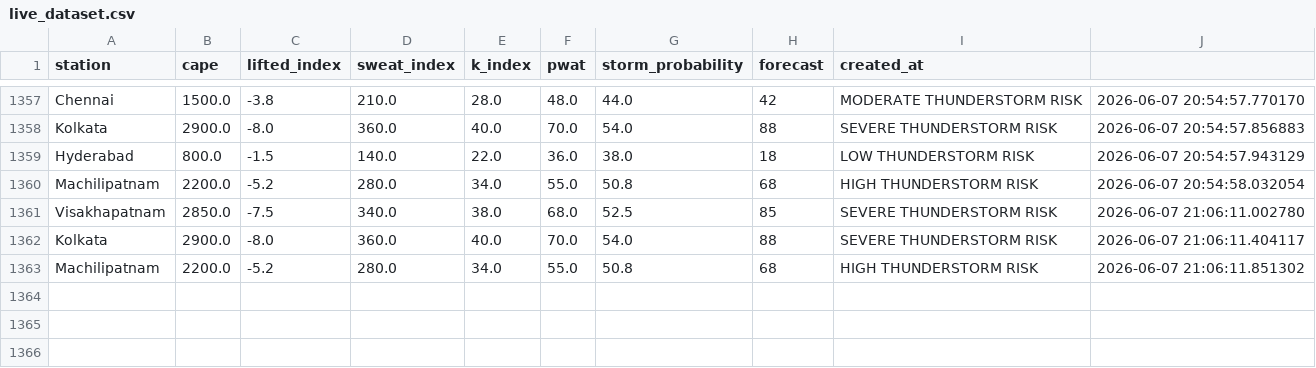
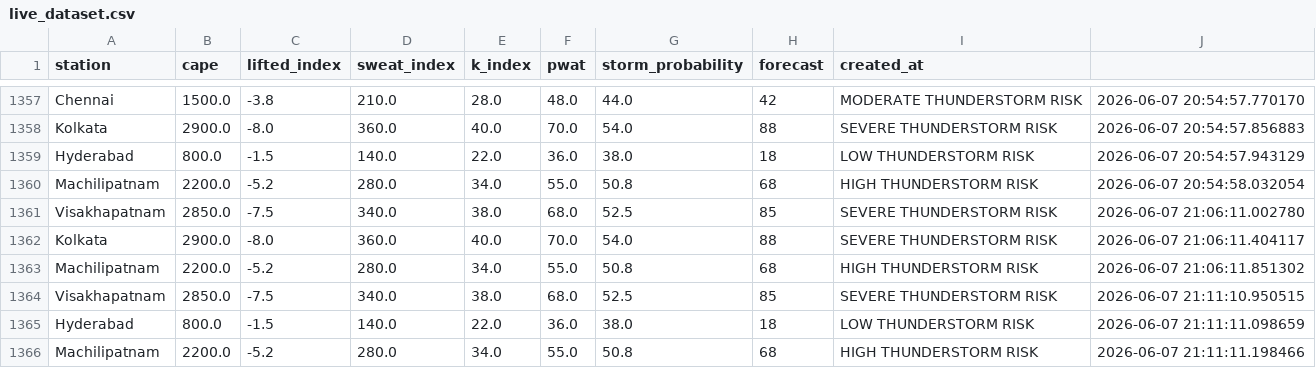
Before and after one commit to dashwanth1012/Stromsense-AI, a CSV file: backend/data/live_dataset.csv, drawn as a sheet; only a part is shown, gaps mark what is left out; the diff names each change by its address in the sheet, - before the commit and + after, or states it on an @@ line.

```diff
--- a/backend/data/live_dataset.csv
+++ b/backend/data/live_dataset.csv
+row 1364: Visakhapatnam | 2850.0 | -7.5 | 340.0 | 38.0 | 68.0 | 52.5 | 85 | SEVERE THUNDERSTORM RISK | 2026-06-07 21:11:10.950515
+row 1365: Hyderabad | 800.0 | -1.5 | 140.0 | 22.0 | 36.0 | 38.0 | 18 | LOW THUNDERSTORM RISK | 2026-06-07 21:11:11.098659
+row 1366: Machilipatnam | 2200.0 | -5.2 | 280.0 | 34.0 | 55.0 | 50.8 | 68 | HIGH THUNDERSTORM RISK | 2026-06-07 21:11:11.198466
```
Also changed, not shown: 8 other files.
